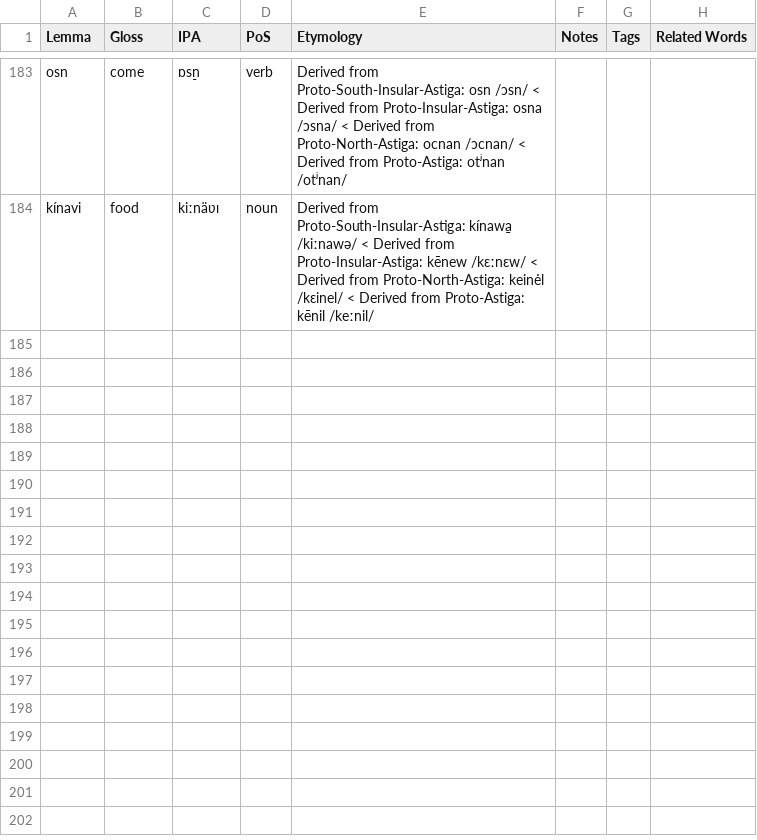
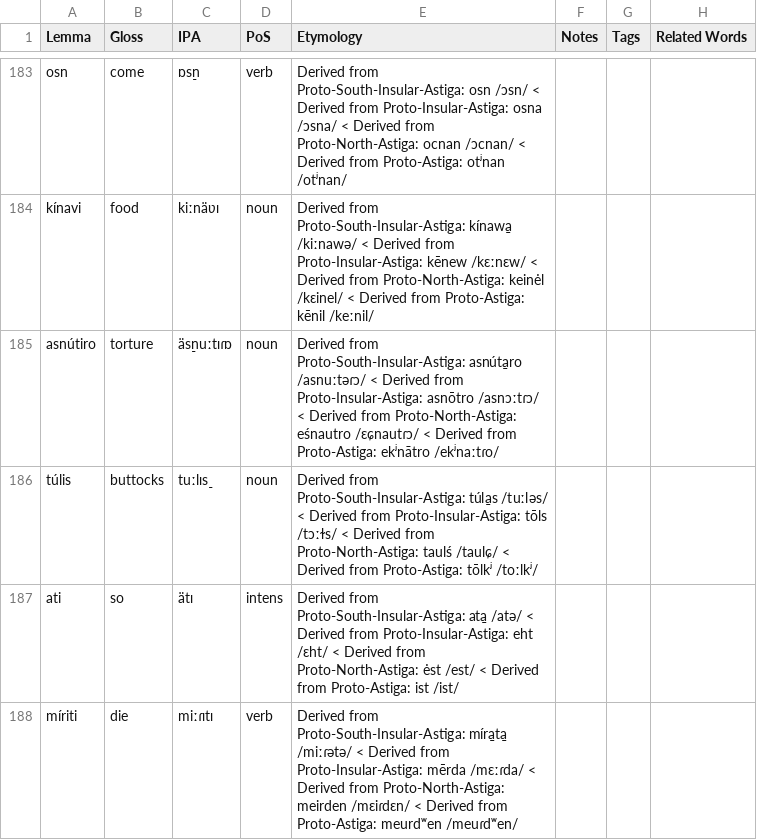
Before and after one commit to sera-phie/comana, a CSV file: lang/Ancient Milavirú/Ancient Milavirú.csv, drawn as a sheet; only a part is shown, gaps mark what is left out.

```diff
--- a/lang/Ancient Milavirú/Ancient Milavirú.csv
+++ b/lang/Ancient Milavirú/Ancient Milavirú.csv
@@ -184 +184,5 @@ osn,come,ɒs̠n,verb,Derived from Proto-South-Insular-Astiga: osn /ɔsn/ < Deriv
 kínavi,food,kiːnäʋɪ,noun,Derived from Proto-South-Insular-Astiga: kínawa̱ /kiːnawə/ < Derived from Proto-Insular-Astiga: kēnew /kɛːnɛw/ < Derived from Proto-North-Astiga: keinėl /kɛinel/ < Derived from Proto-Astiga: kēnil /keːnil/,,,
+asnútiro,torture,äs̠nuːtɪɾɒ,noun,Derived from Proto-South-Insular-Astiga: asnúta̱ro /asnuːtəɾɔ/ < Derived from Proto-Insular-Astiga: asnōtro /asnɔːtɾɔ/ < Derived from Proto-North-Astiga: eśnautro /ɛɕnautɾɔ/ < Derived from Proto-Astiga: ekʲnātro /ekʲnaːtɾo/,,,
+túlis,buttocks,tuːlɪs̠,noun,Derived from Proto-South-Insular-Astiga: túla̱s /tuːləs/ < Derived from Proto-Insular-Astiga: tōls /tɔːɫs/ < Derived from Proto-North-Astiga: taulś /taulɕ/ < Derived from Proto-Astiga: tōlkʲ /toːlkʲ/,,,
+ati,so,ätɪ,intens,Derived from Proto-South-Insular-Astiga: ata̱ /atə/ < Derived from Proto-Insular-Astiga: eht /ɛht/ < Derived from Proto-North-Astiga: ėst /est/ < Derived from Proto-Astiga: ist /ist/,,,
+míriti,die,miːɾɪtɪ,verb,Derived from Proto-South-Insular-Astiga: míra̱ta̱ /miːɾətə/ < Derived from Proto-Insular-Astiga: mērda /mɛːɾda/ < Derived from Proto-North-Astiga: meirden /mɛiɾdɛn/ < Derived from Proto-Astiga: meurdʷen /meuɾdʷen/,,,
```
Also changed, not shown: lang/Late Proto-West-Tekat/Late Proto-West-Tekat.csv, lang/Meraverú/Meraverú.csv, 10 other files.
